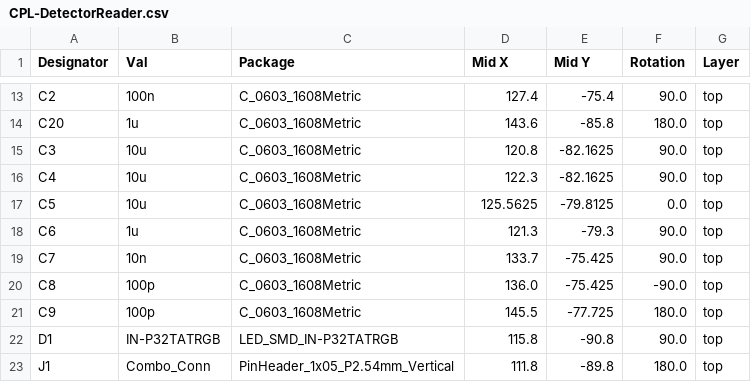
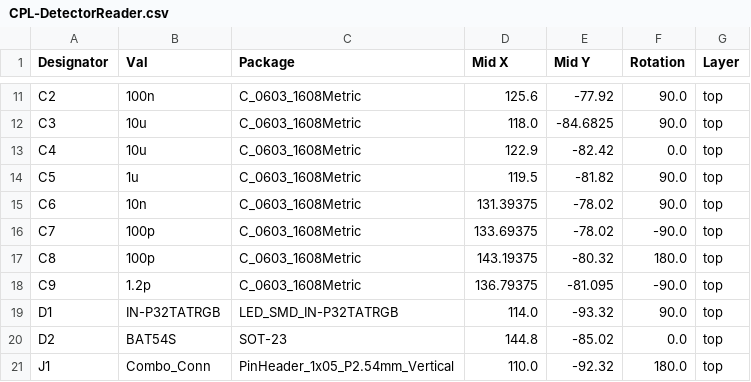
Before and after one commit to beustens/DetectorReader, a CSV file: hardware/jlcpcb/production_files/CPL-DetectorReader.csv, drawn as a sheet; only a part is shown, gaps mark what is left out; removed rows and columns are numbered as before the commit, all else as after; the diff covers the shown part only; the diff names each change by its address in the sheet, - before the commit and + after, or states it on an @@ line.

```diff
--- a/hardware/jlcpcb/production_files/CPL-DetectorReader.csv
+++ b/hardware/jlcpcb/production_files/CPL-DetectorReader.csv
-D11 (Mid X): 127.4
+D11 (Mid X): 125.6
-E11 (Mid Y): -75.4
+E11 (Mid Y): -77.92
-row 14: C20 | 1u | C_0603_1608Metric | 143.6 | -85.8 | 180.0 | top
-D12 (Mid X): 120.8
+D12 (Mid X): 118.0
-E12 (Mid Y): -82.1625
+E12 (Mid Y): -84.6825
-D13 (Mid X): 122.3
+D13 (Mid X): 122.9
-E13 (Mid Y): -82.1625
+E13 (Mid Y): -82.42
-F13 (Rotation): 90.0
+F13 (Rotation): 0.0
-B14 (Val): 10u
+B14 (Val): 1u
-D14 (Mid X): 125.5625
+D14 (Mid X): 119.5
-E14 (Mid Y): -79.8125
+E14 (Mid Y): -81.82
-F14 (Rotation): 0.0
+F14 (Rotation): 90.0
-B15 (Val): 1u
+B15 (Val): 10n
-D15 (Mid X): 121.3
+D15 (Mid X): 131.39375
-E15 (Mid Y): -79.3
+E15 (Mid Y): -78.02
-B16 (Val): 10n
+B16 (Val): 100p
-D16 (Mid X): 133.7
+D16 (Mid X): 133.69375
-E16 (Mid Y): -75.425
+E16 (Mid Y): -78.02
-F16 (Rotation): 90.0
+F16 (Rotation): -90.0
-D17 (Mid X): 136.0
+D17 (Mid X): 143.19375
-E17 (Mid Y): -75.425
+E17 (Mid Y): -80.32
-F17 (Rotation): -90.0
+F17 (Rotation): 180.0
-B18 (Val): 100p
+B18 (Val): 1.2p
-D18 (Mid X): 145.5
+D18 (Mid X): 136.79375
-E18 (Mid Y): -77.725
+E18 (Mid Y): -81.095
-F18 (Rotation): 180.0
+F18 (Rotation): -90.0
-D19 (Mid X): 115.8
+D19 (Mid X): 114.0
-E19 (Mid Y): -90.8
+E19 (Mid Y): -93.32
+row 20: D2 | BAT54S | SOT-23 | 144.8 | -85.02 | 0.0 | top
-D21 (Mid X): 111.8
+D21 (Mid X): 110.0
-E21 (Mid Y): -89.8
+E21 (Mid Y): -92.32
```
Also changed, not shown: 4 removed rows and 124 edited cells elsewhere in this file, hardware/DetectorReader.csv, hardware/jlcpcb/production_files/BOM-DetectorReader.csv, 18 other files.
